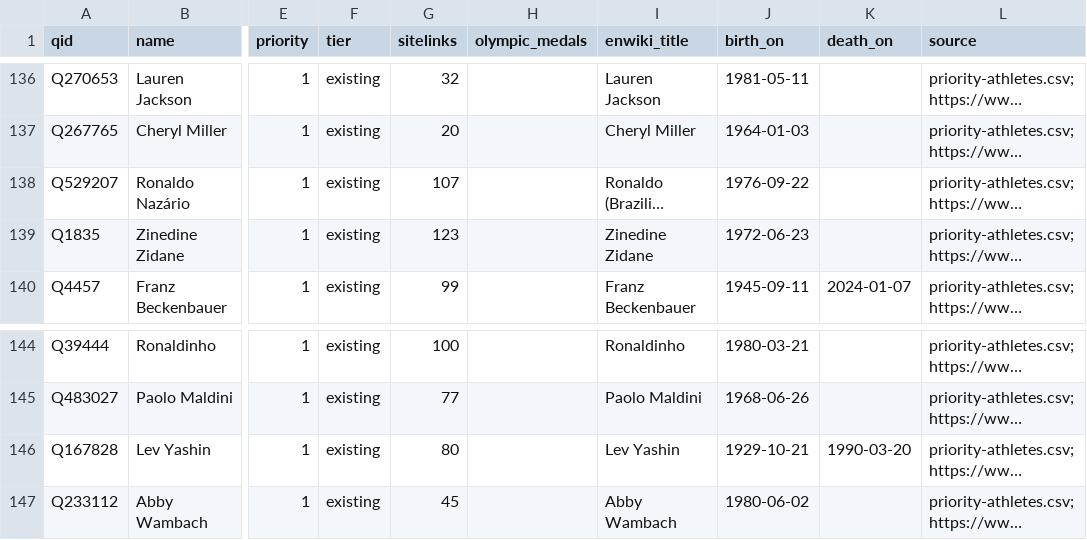
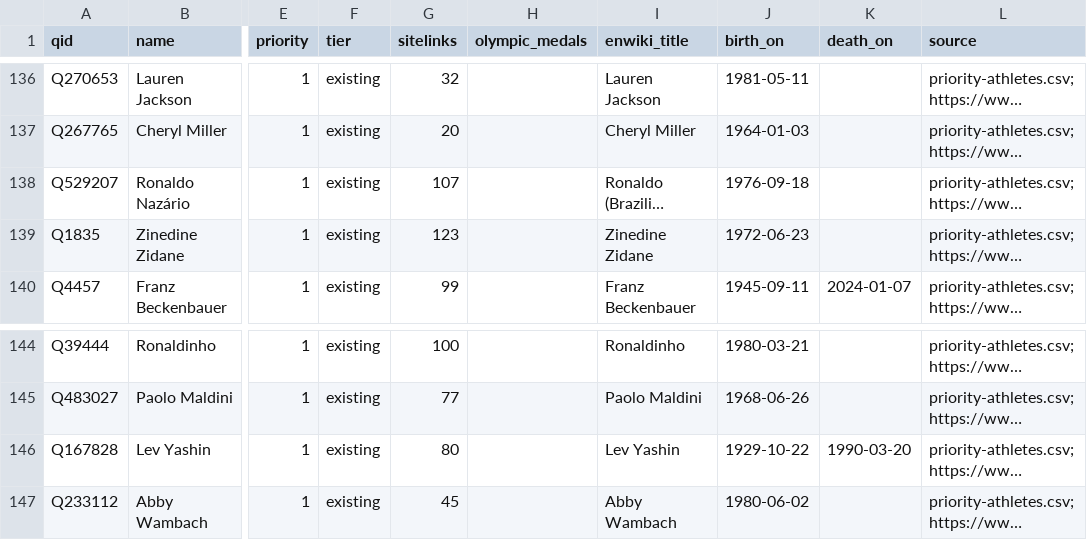
Before and after one commit to johnmorrisdotca/meigen-sports, a CSV file: data-sources/people.csv, drawn as a sheet; only a part is shown, gaps mark what is left out; long unchanged cells end in …; the diff names each change by its address in the sheet, - before the commit and + after, or states it on an @@ line.

Commit message:
fix(pipeline): take the preferred birth date
Wikidata can hold two values for a birth. The extractors took the first one, not the preferred one: Lev Yashin came out on 21 October 1929 (preferred: 22nd) and Ronaldo on 22 September 1976 (preferred: 18th). They now take the preferred statement, and facts_from_priority.py reads the committed seed, not a copy in another worktree. audit_dates.py checks every published date against the dump.

```diff
--- a/data-sources/people.csv
+++ b/data-sources/people.csv
-J138 (birth_on): 1976-09-22
+J138 (birth_on): 1976-09-18
-J146 (birth_on): 1929-10-21
+J146 (birth_on): 1929-10-22
```
Also changed, not shown: pipeline/ds1-people/spx-stats/db/seed/wikidata_meigen_bio.csv, 11 other files.
